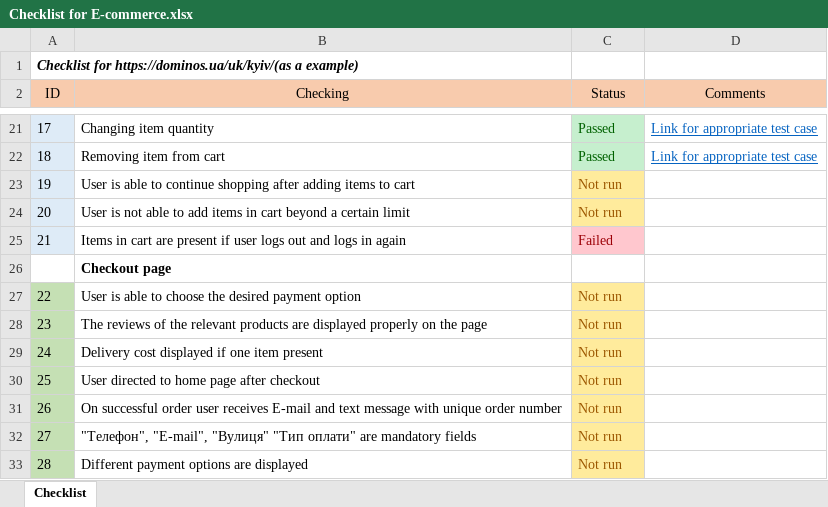
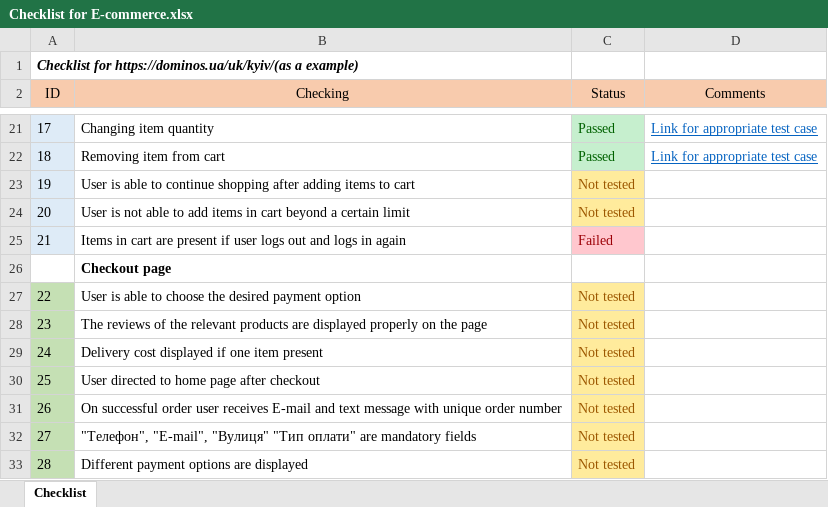
Before and after one commit to Oleksandr-Mnk/Test-documentation, an Excel workbook: Checklists/Checklist for E-commerce.xlsx, sheet Checklist, drawn as a sheet; only a part is shown, gaps mark what is left out; values as stored, in another font and other column widths than the file's, no borders; the diff covers the shown part only; the diff names each change by its address in the sheet, - before the commit and + after, or states it on an @@ line.

Commit message:
Change status for checklist(e-commerce)

```diff
--- a/Checklists/Checklist for E-commerce.xlsx (sheet Checklist)
+++ b/Checklists/Checklist for E-commerce.xlsx (sheet Checklist)
-C23:C24 (Status): Not run
+C23:C24 (Status): Not tested
-C27:C33 (Status): Not run
+C27:C33 (Status): Not tested
```
Also changed, not shown: 14 edited cells elsewhere in this sheet.
